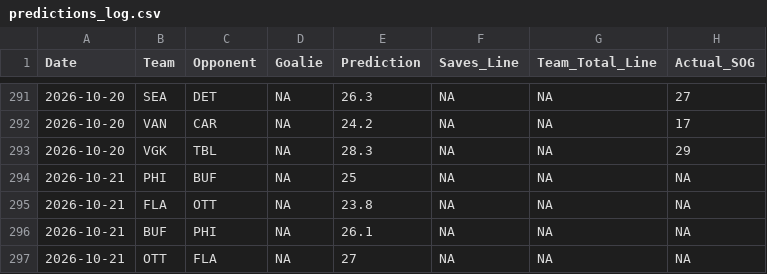
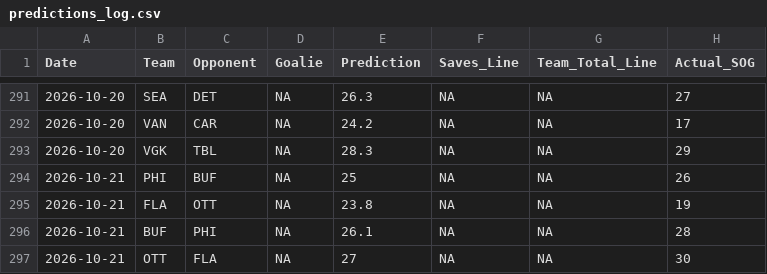
Before and after one commit to rysohn/nhl-sog-model, a CSV file: predictions_log.csv, drawn as a sheet; only a part is shown, gaps mark what is left out.

```diff
--- a/predictions_log.csv
+++ b/predictions_log.csv
@@ -293,5 +293,5 @@ Date,Team,Opponent,Goalie,Prediction,Saves_Line,Team_Total_Line,Actual_SOG
 2026-10-20,VGK,TBL,NA,28.3,NA,NA,29
-2026-10-21,PHI,BUF,NA,25,NA,NA,NA
-2026-10-21,FLA,OTT,NA,23.8,NA,NA,NA
-2026-10-21,BUF,PHI,NA,26.1,NA,NA,NA
-2026-10-21,OTT,FLA,NA,27,NA,NA,NA
+2026-10-21,PHI,BUF,NA,25,NA,NA,26
+2026-10-21,FLA,OTT,NA,23.8,NA,NA,19
+2026-10-21,BUF,PHI,NA,26.1,NA,NA,28
+2026-10-21,OTT,FLA,NA,27,NA,NA,30
```
Also changed, not shown: 1 other file.
